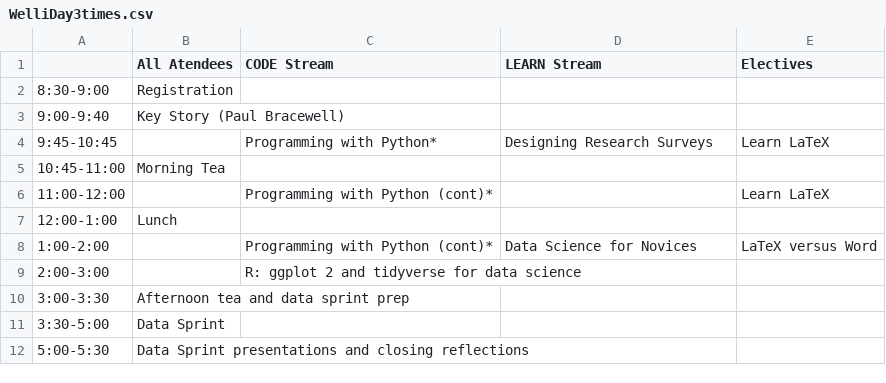
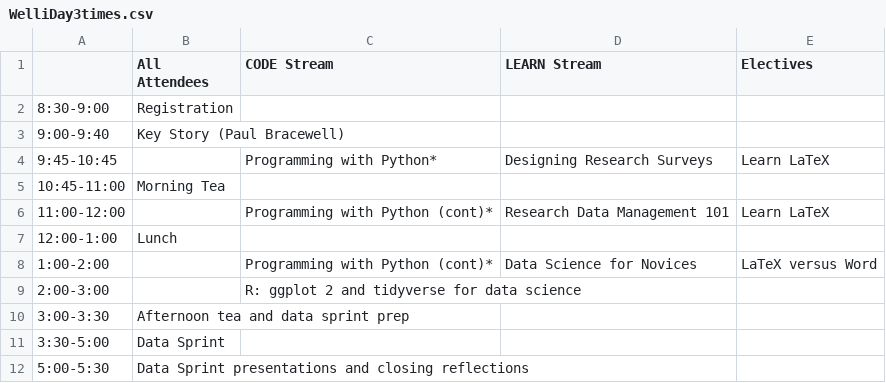
Before and after one commit to matty-plumski/resbaz2018, a CSV file: wellington/WelliDay3times.csv, drawn as a sheet.

```diff
--- a/wellington/WelliDay3times.csv
+++ b/wellington/WelliDay3times.csv
@@ -1,2 +1,2 @@
-,All Atendees ,CODE Stream,LEARN    Stream ,Electives
+,All Attendees ,CODE Stream,LEARN    Stream ,Electives
 8:30-9:00,Registration,,,
@@ -5,3 +5,3 @@
 10:45-11:00,Morning Tea,,,
-11:00-12:00,,Programming with Python (cont)*,,Learn LaTeX
+11:00-12:00,,Programming with Python (cont)*,Research Data Management 101,Learn LaTeX
 12:00-1:00,Lunch,,,
```
Also changed, not shown: 3 other files.
